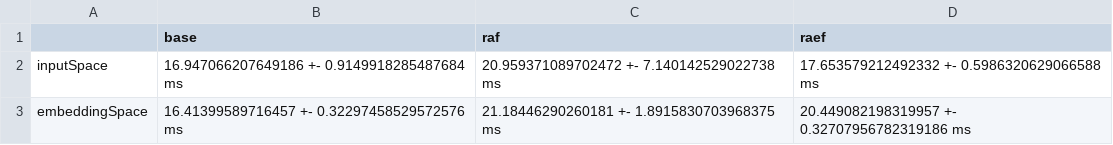
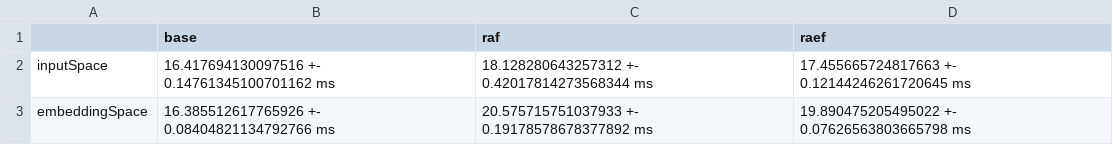
Before and after one commit to jpvilla1990/raef, a CSV file: experiments/performance_64_16.csv, drawn as a sheet.

```diff
--- a/experiments/performance_64_16.csv
+++ b/experiments/performance_64_16.csv
@@ -1,3 +1,3 @@
 ,base,raf,raef
-inputSpace,16.947066207649186 +- 0.9149918285487684 ms,20.959371089702472 +- 7.140142529022738 ms,17.653579212492332 +- 0.5986320629066588 ms
-embeddingSpace,16.41399589716457 +- 0.32297458529572576 ms,21.18446290260181 +- 1.8915830703968375 ms,20.449082198319957 +- 0.32707956782319186 ms
+inputSpace,16.417694130097516 +- 0.14761345100701162 ms,18.128280643257312 +- 0.42017814273568344 ms,17.455665724817663 +- 0.12144246261720645 ms
+embeddingSpace,16.385512617765926 +- 0.08404821134792766 ms,20.575715751037933 +- 0.19178578678377892 ms,19.890475205495022 +- 0.07626563803665798 ms
```
Also changed, not shown: experiments/performance_128_16.csv, experiments/performance_32_16.csv, 1 other file.
